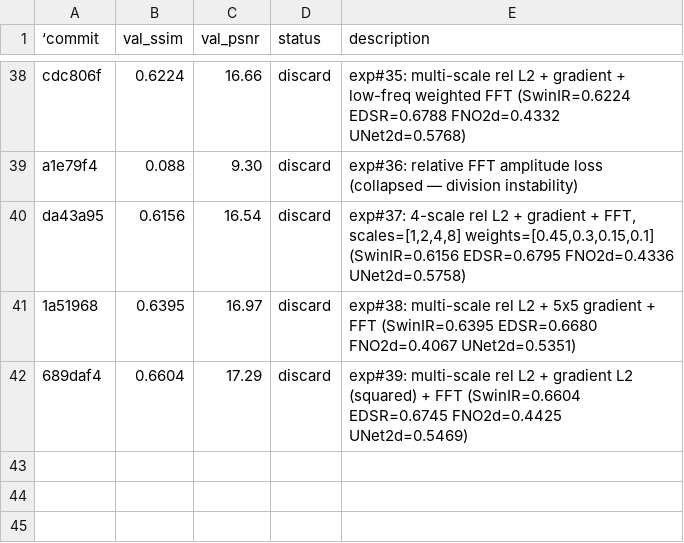
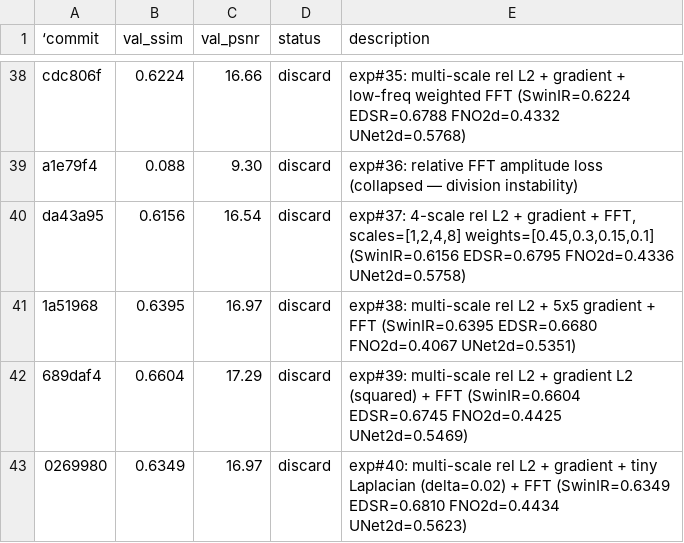
Before and after one commit to lkun45598-lgtm/RL_for_Agent, a TSV file: sandbox/results.tsv, drawn as a sheet; only a part is shown, gaps mark what is left out; the diff names each change by its address in the sheet, - before the commit and + after, or states it on an @@ line.

```diff
--- a/sandbox/results.tsv
+++ b/sandbox/results.tsv
+row 43: 0269980 | 0.6349 | 16.97 | discard | exp#40: multi-scale rel L2 + gradient + tiny Laplacian (delta=0.02) + FFT (SwinIR=0.6349 EDSR=0.6810 FNO2d=0.4434 UNet2d=0.5623)
```
Also changed, not shown: 1 other file.
